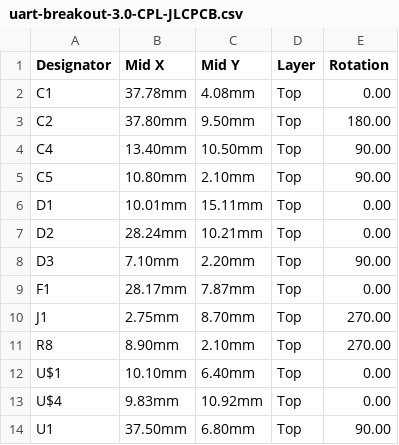
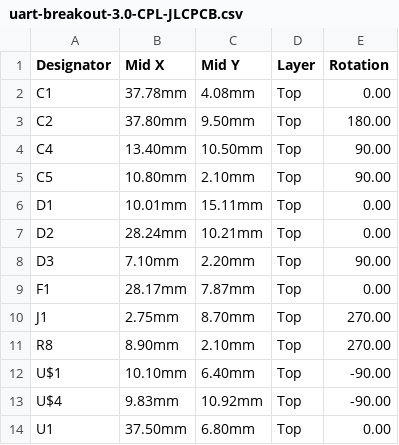
Before and after one commit to martykube/maiana, a CSV file: latest/CAD/UARTBreakout/jlcpcb-3.0/uart-breakout-3.0-CPL-JLCPCB.csv, drawn as a sheet.

```diff
--- a/latest/CAD/UARTBreakout/jlcpcb-3.0/uart-breakout-3.0-CPL-JLCPCB.csv
+++ b/latest/CAD/UARTBreakout/jlcpcb-3.0/uart-breakout-3.0-CPL-JLCPCB.csv
@@ -11,4 +11,4 @@ J1,2.75mm,8.70mm,Top,270.00
 R8,8.90mm,2.10mm,Top,270.00
-U$1,10.10mm,6.40mm,Top,0.00
-U$4,9.83mm,10.92mm,Top,0.00
-U1,37.50mm,6.80mm,Top,90.00
+U$1,10.10mm,6.40mm,Top,-90.00
+U$4,9.83mm,10.92mm,Top,-90.00
+U1,37.50mm,6.80mm,Top,0.00
```
Also changed, not shown: 1 other file.
